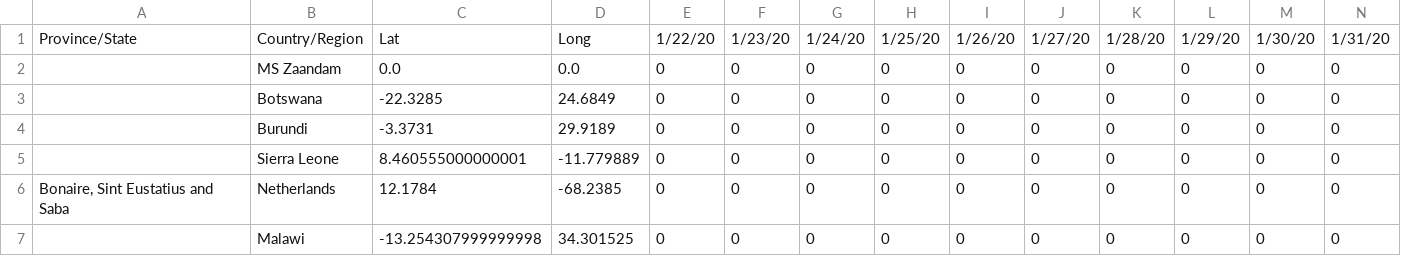
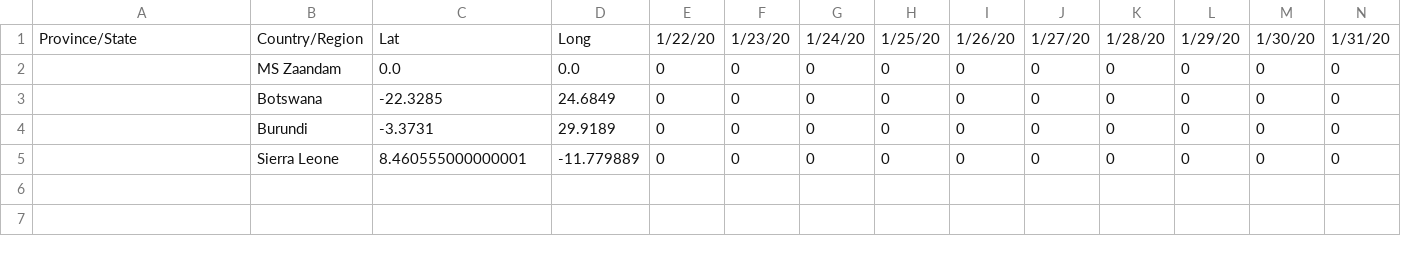
Before and after one commit to fabricioism/Covid19HN, a CSV file: time_series_covid19_confirmed_global.csv, drawn as a sheet; only a part is shown; rows hold the shown columns only; the diff names each change by its address in the sheet, - before the commit and + after, or states it on an @@ line.

```diff
--- a/time_series_covid19_confirmed_global.csv
+++ b/time_series_covid19_confirmed_global.csv
-row 6: Bonaire, Sint Eustatius and Saba | Netherlands | 12.1784 | -68.2385 | 0 | 0 | 0 | 0 | 0 | 0 | 0 | 0 | 0 | 0
-row 7:  | Malawi | -13.254307999999998 | 34.301525 | 0 | 0 | 0 | 0 | 0 | 0 | 0 | 0 | 0 | 0
```
